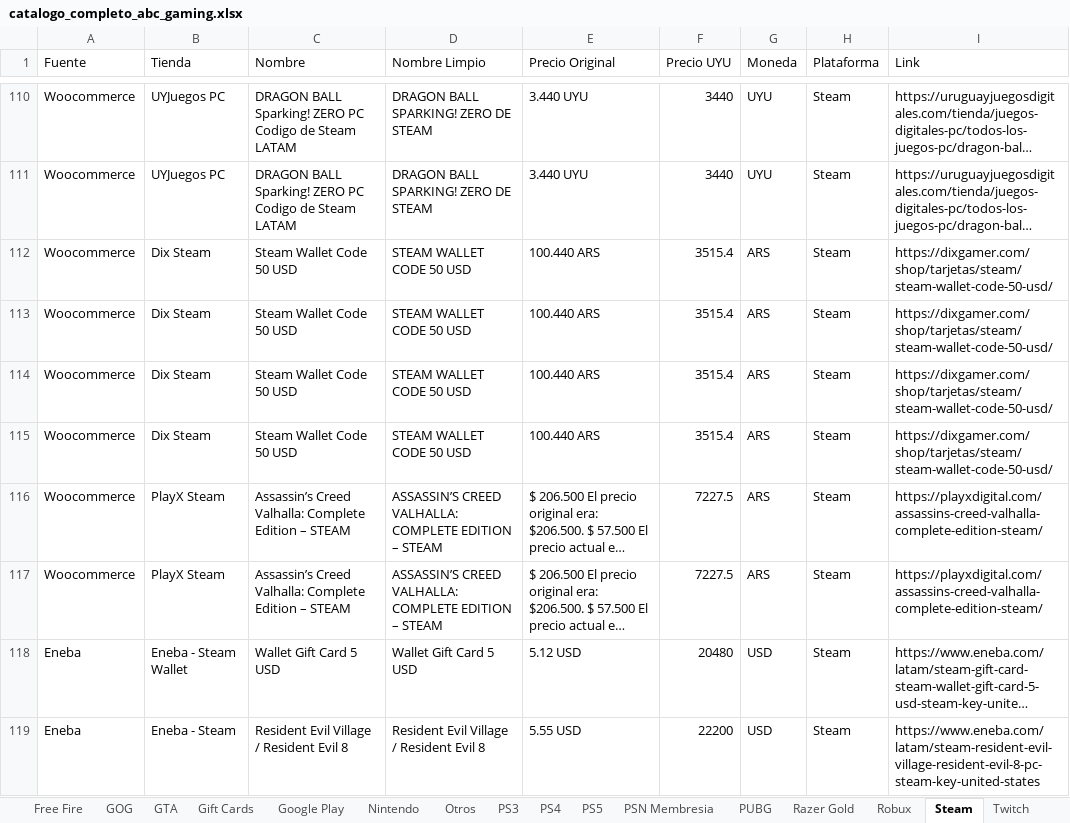
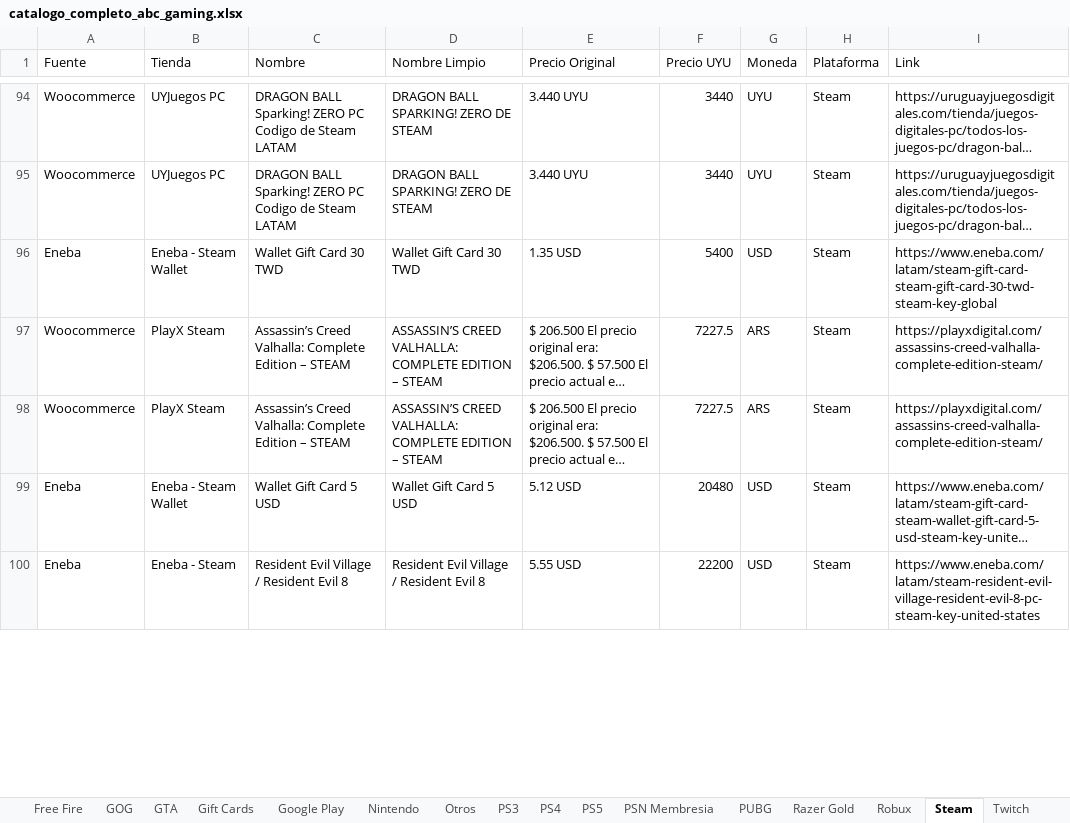
Before and after one commit to estebanlacerda1-jpg/scraper.py, an Excel workbook: catalogo_completo_abc_gaming.xlsx, sheet Steam, drawn as a sheet; only a part is shown, gaps mark what is left out; long unchanged cells end in …; values as stored, in another font and other column widths than the file's, no cell formats; removed rows and columns are numbered as before the commit, all else as after; the diff covers the shown part only; the diff names each change by its address in the sheet, - before the commit and + after, or states it on an @@ line.

```diff
--- a/catalogo_completo_abc_gaming.xlsx (sheet Steam)
+++ b/catalogo_completo_abc_gaming.xlsx (sheet Steam)
-row 112: Woocommerce | Dix Steam | Steam Wallet Code 50 USD | STEAM WALLET CODE 50 USD | 100.440 ARS | 3515.4 | ARS | Steam | https://dixgamer.com/shop/tarjetas/steam/steam-wallet-code-50-usd/
-row 113: Woocommerce | Dix Steam | Steam Wallet Code 50 USD | STEAM WALLET CODE 50 USD | 100.440 ARS | 3515.4 | ARS | Steam | https://dixgamer.com/shop/tarjetas/steam/steam-wallet-code-50-usd/
-row 114: Woocommerce | Dix Steam | Steam Wallet Code 50 USD | STEAM WALLET CODE 50 USD | 100.440 ARS | 3515.4 | ARS | Steam | https://dixgamer.com/shop/tarjetas/steam/steam-wallet-code-50-usd/
-row 115: Woocommerce | Dix Steam | Steam Wallet Code 50 USD | STEAM WALLET CODE 50 USD | 100.440 ARS | 3515.4 | ARS | Steam | https://dixgamer.com/shop/tarjetas/steam/steam-wallet-code-50-usd/
+row 96: Eneba | Eneba - Steam Wallet | Wallet Gift Card 30 TWD | Wallet Gift Card 30 TWD | 1.35 USD | 5400 | USD | Steam | https://www.eneba.com/latam/steam-gift-card-steam-gift-card-30-twd-steam-key-global
```
Also changed, not shown: 24 added rows, 21 removed rows, 10 moved rows and 33 edited cells elsewhere in this sheet, sheet TODO, sheet MEJORES_PRECIOS, sheet PS5, sheet PS4, sheet PS3, sheet Xbox, 20 more sheets, cell formats.
